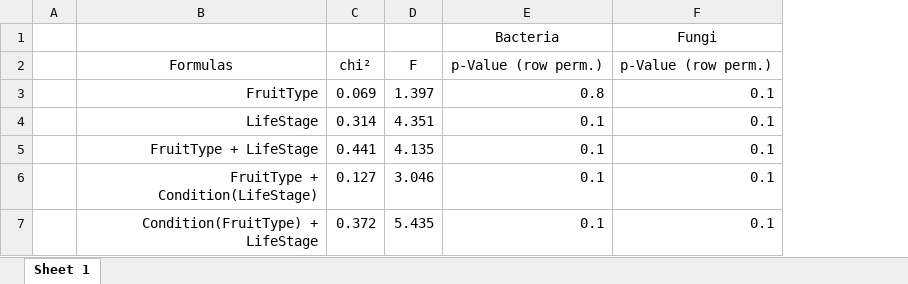
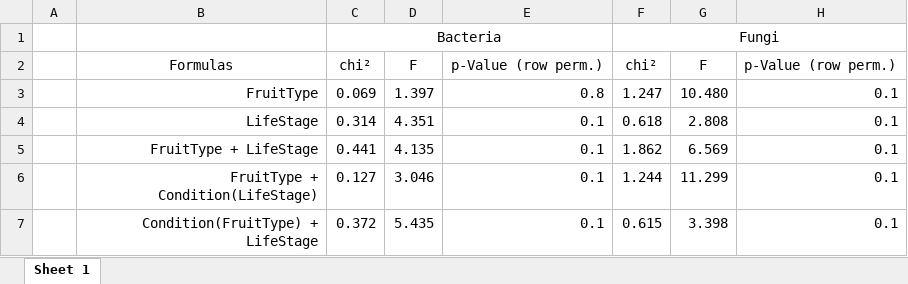
Before and after one commit to sidodq/Y2025.TransMicro2, an Excel workbook: plots/5_LBM&co/combined cca results.xlsx, sheet Sheet 1, drawn as a sheet; values as stored, in another font and other column widths than the file's, no borders; removed rows and columns are numbered as before the commit, all else as after; the diff names each change by its address in the sheet, - before the commit and + after, or states it on an @@ line.

Commit message:
:bat: excel table with 16S and ITS CCA results

```diff
--- a/plots/5_LBM&co/combined cca results.xlsx (sheet Sheet 1)
+++ b/plots/5_LBM&co/combined cca results.xlsx (sheet Sheet 1)
+column F, rows 2-7: chi² | 1.247 | 0.618 | 1.862 | 1.244 | 0.615
+column G, rows 2-7: F | 10.480 | 2.808 | 6.569 | 11.299 | 3.398
-row 1:  |  |  |  | Bacteria | Fungi
+row 1:  |  | Bacteria |  |  | Fungi
```
